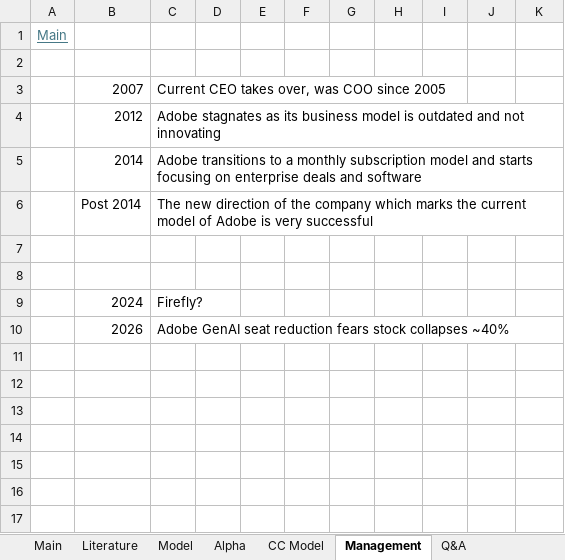
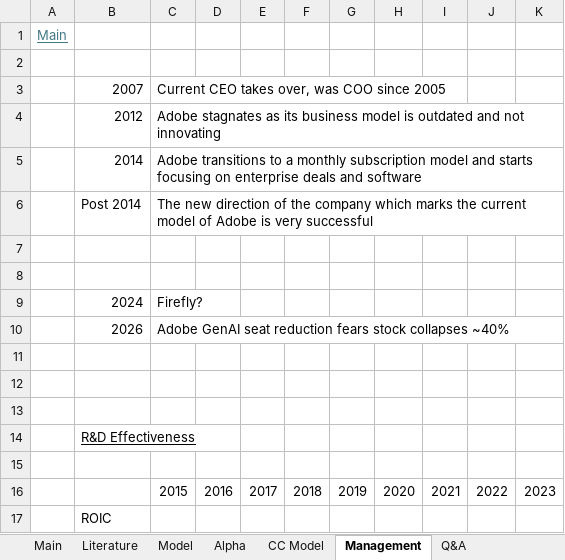
Before and after one commit to LiamRender/Portfolio-FinishedModels, an Excel workbook: ADBE.xlsx, sheet Management, drawn as a sheet; values as stored, in another font and other column widths than the file's, no borders; the diff names each change by its address in the sheet, - before the commit and + after, or states it on an @@ line.

```diff
--- a/ADBE.xlsx (sheet Management)
+++ b/ADBE.xlsx (sheet Management)
+row 11: (empty)
+row 12: (empty)
+row 13: (empty)
+row 14:  | R&D Effectiveness
+row 15: (empty)
+row 16:  |  | 2015 | 2016 | 2017 | 2018 | 2019 | 2020 | 2021 | 2022 | 2023
+row 17:  | ROIC
```
Also changed, not shown: sheet Monte Carlo Simulation, sheet Model, sheet Alpha, sheet Main, formulas that keep their value, charts or pictures.
